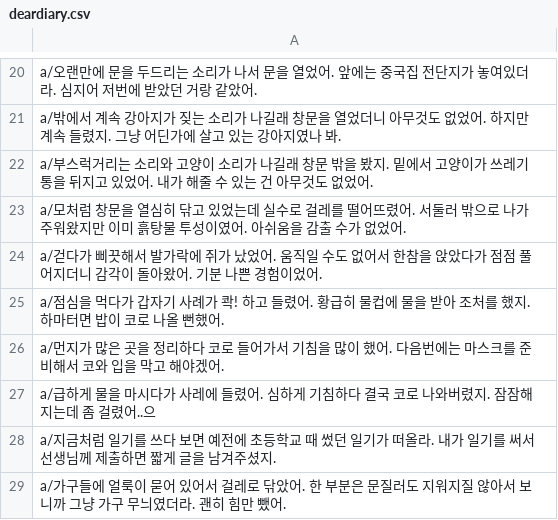
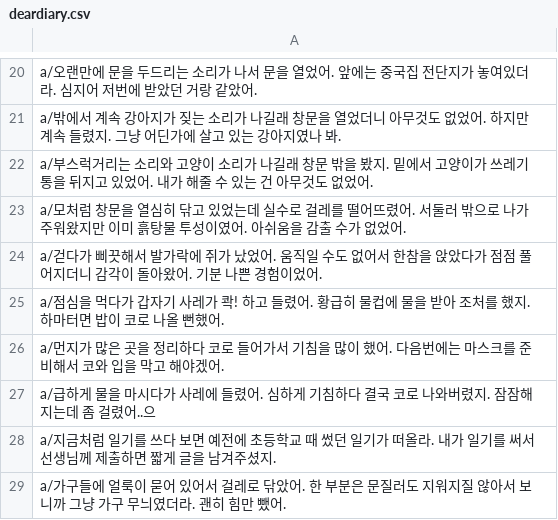
Before and after one commit to catdoglove/rainroom2, a CSV file: Resources/Talk/deardiary.csv, drawn as a sheet; only a part is shown, gaps mark what is left out.

```diff
--- a/Resources/Talk/deardiary.csv
+++ b/Resources/Talk/deardiary.csv
@@ -24,3 +24,3 @@ a/모처럼 창문을 열심히 닦고 있었는데 실수로 걸레를 떨어
 a/걷다가 삐끗해서 발가락에 쥐가 났었어. 움직일 수도 없어서 한참을 앉았다가 점점 풀어지더니 감각이 돌아왔어. 기분 나쁜 경험이었어.
-a/점심을 먹다가 갑자기 사례가 콱! 하고 들렸어. 황급히 물컵에 물을 받아 조처를 했지. 하마터면 밥이 코로 나올 뻔했어.
+a/점심을 먹다가 갑자기 사레가 콱! 하고 들렸어. 황급히 물컵에 물을 받아 조처를 했지. 하마터면 밥이 코로 나올 뻔했어.
 a/먼지가 많은 곳을 정리하다 코로 들어가서 기침을 많이 했어. 다음번에는 마스크를 준비해서 코와 입을 막고 해야겠어.
```
Also changed, not shown: 4 other files.
